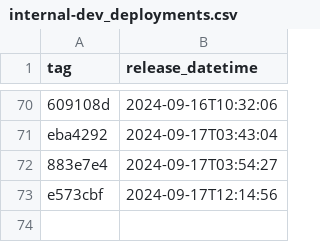
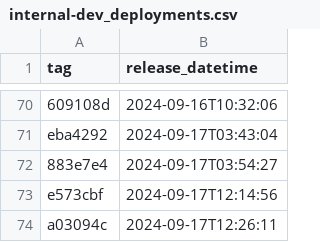
Before and after one commit to NHSDigital/prescriptionsforpatients, a CSV file: _data/internal-dev_deployments.csv, drawn as a sheet; only a part is shown, gaps mark what is left out; the diff names each change by its address in the sheet, - before the commit and + after, or states it on an @@ line.

```diff
--- a/_data/internal-dev_deployments.csv
+++ b/_data/internal-dev_deployments.csv
+row 74: a03094c | 2024-09-17T12:26:11
```
Also changed, not shown: 1 other file.
